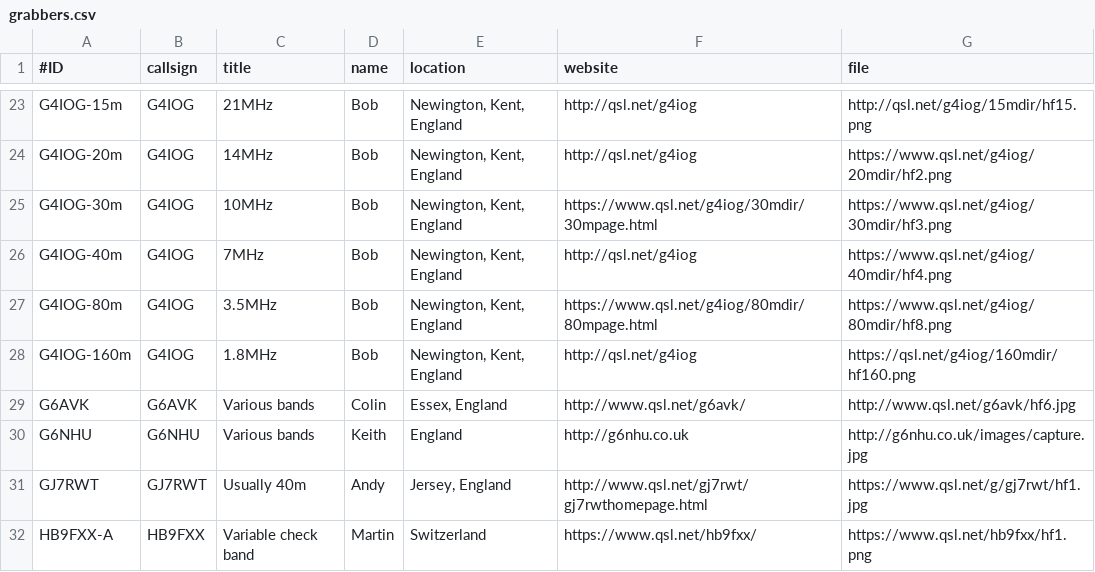
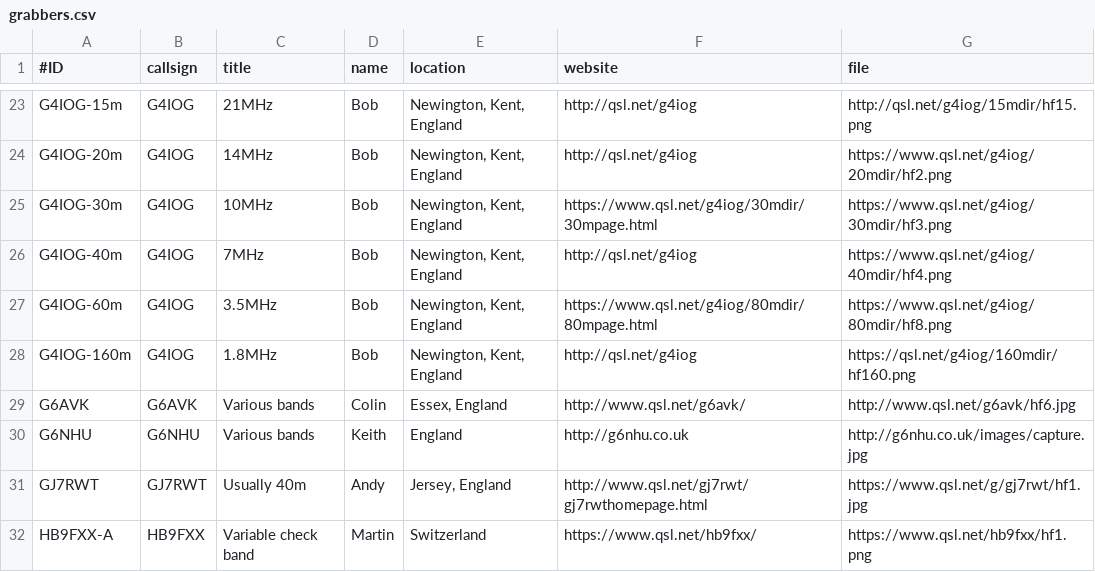
Before and after one commit to swharden/QRSSplus, a CSV file: grabbers.csv, drawn as a sheet; only a part is shown, gaps mark what is left out.

Commit message:
Relabel G4IOG 80M to 60m.

```diff
--- a/grabbers.csv
+++ b/grabbers.csv
@@ -26,3 +26,3 @@ G4IOG-30m,G4IOG,10MHz,Bob,"Newington, Kent, England",https://www.qsl.net/g4iog/3
 G4IOG-40m,G4IOG,7MHz,Bob,"Newington, Kent, England",http://qsl.net/g4iog,https://www.qsl.net/g4iog/40mdir/hf4.png
-G4IOG-80m,G4IOG,3.5MHz,Bob,"Newington, Kent, England",https://www.qsl.net/g4iog/80mdir/80mpage.html,https://www.qsl.net/g4iog/80mdir/hf8.png
+G4IOG-60m,G4IOG,3.5MHz,Bob,"Newington, Kent, England",https://www.qsl.net/g4iog/80mdir/80mpage.html,https://www.qsl.net/g4iog/80mdir/hf8.png
 G4IOG-160m,G4IOG,1.8MHz,Bob,"Newington, Kent, England",http://qsl.net/g4iog,https://qsl.net/g4iog/160mdir/hf160.png
```
